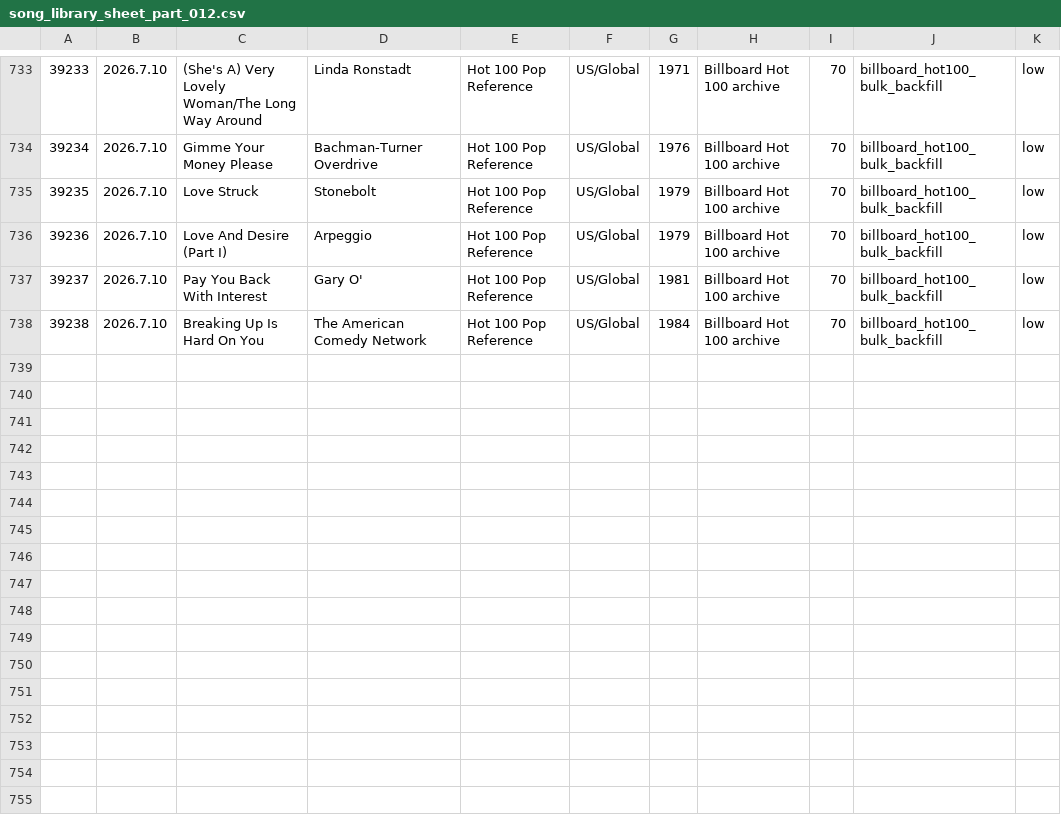
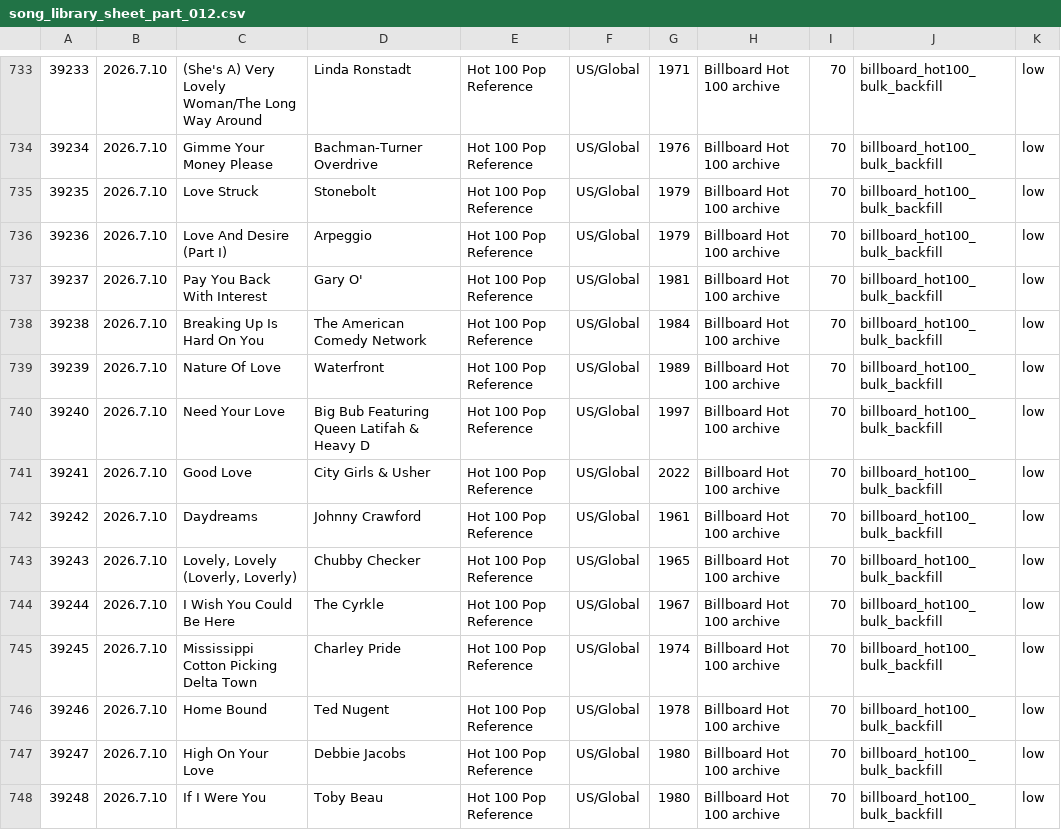
Before and after one commit to AhnYoungseok/producing, a CSV file: cloud_ledger/sheet_chunks/song_library_sheet_part_012.csv, drawn as a sheet; only a part is shown, gaps mark what is left out.

```diff
--- a/cloud_ledger/sheet_chunks/song_library_sheet_part_012.csv
+++ b/cloud_ledger/sheet_chunks/song_library_sheet_part_012.csv
@@ -738 +738,11 @@
 39238,2026.7.10,Breaking Up Is Hard On You,The American Comedy Network,Hot 100 Pop Reference,US/Global,1984,Billboard Hot 100 archive,70,billboard_hot100_bulk_backfill,low
+39239,2026.7.10,Nature Of Love,Waterfront,Hot 100 Pop Reference,US/Global,1989,Billboard Hot 100 archive,70,billboard_hot100_bulk_backfill,low
+39240,2026.7.10,Need Your Love,Big Bub Featuring Queen Latifah & Heavy D,Hot 100 Pop Reference,US/Global,1997,Billboard Hot 100 archive,70,billboard_hot100_bulk_backfill,low
+39241,2026.7.10,Good Love,City Girls & Usher,Hot 100 Pop Reference,US/Global,2022,Billboard Hot 100 archive,70,billboard_hot100_bulk_backfill,low
+39242,2026.7.10,Daydreams,Johnny Crawford,Hot 100 Pop Reference,US/Global,1961,Billboard Hot 100 archive,70,billboard_hot100_bulk_backfill,low
+39243,2026.7.10,"Lovely, Lovely (Loverly, Loverly)",Chubby Checker,Hot 100 Pop Reference,US/Global,1965,Billboard Hot 100 archive,70,billboard_hot100_bulk_backfill,low
+39244,2026.7.10,I Wish You Could Be Here,The Cyrkle,Hot 100 Pop Reference,US/Global,1967,Billboard Hot 100 archive,70,billboard_hot100_bulk_backfill,low
+39245,2026.7.10,Mississippi Cotton Picking Delta Town,Charley Pride,Hot 100 Pop Reference,US/Global,1974,Billboard Hot 100 archive,70,billboard_hot100_bulk_backfill,low
+39246,2026.7.10,Home Bound,Ted Nugent,Hot 100 Pop Reference,US/Global,1978,Billboard Hot 100 archive,70,billboard_hot100_bulk_backfill,low
+39247,2026.7.10,High On Your Love,Debbie Jacobs,Hot 100 Pop Reference,US/Global,1980,Billboard Hot 100 archive,70,billboard_hot100_bulk_backfill,low
+39248,2026.7.10,If I Were You,Toby Beau,Hot 100 Pop Reference,US/Global,1980,Billboard Hot 100 archive,70,billboard_hot100_bulk_backfill,low
```
Also changed, not shown: cloud_ledger/sheet_chunks/summary_sheet.csv, cloud_ledger/summary.csv, 1 other file.
